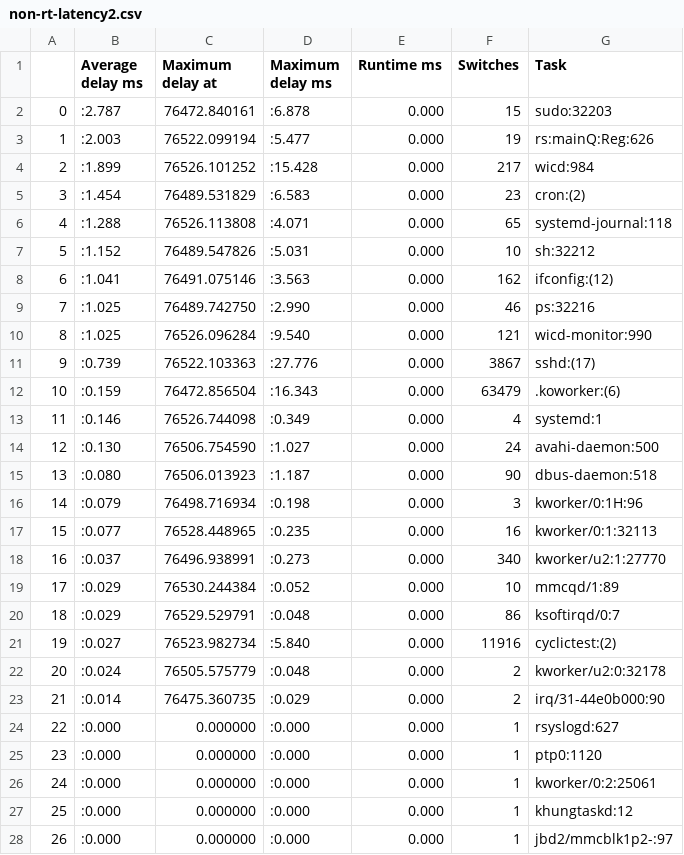
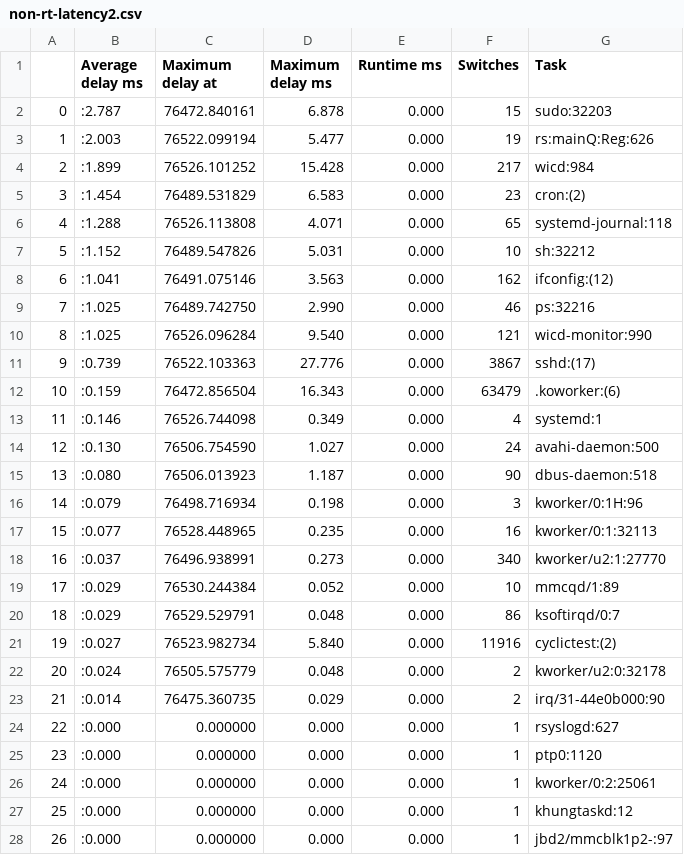
Before and after one commit to alexrosenfeld10/rt-kernel-test-analytics, a CSV file: non-rt/python-output/non-rt-latency2.csv, drawn as a sheet; only a part is shown; the diff covers the shown part only.

```diff
--- a/non-rt/python-output/non-rt-latency2.csv
+++ b/non-rt/python-output/non-rt-latency2.csv
@@ -1,28 +1,28 @@
 ,Average delay ms,Maximum delay at,Maximum delay ms,Runtime ms,Switches,Task
-0,:2.787,76472.840161,:6.878,0.000,15,sudo:32203
-1,:2.003,76522.099194,:5.477,0.000,19,rs:mainQ:Reg:626
-2,:1.899,76526.101252,:15.428,0.000,217,wicd:984
-3,:1.454,76489.531829,:6.583,0.000,23,cron:(2)
-4,:1.288,76526.113808,:4.071,0.000,65,systemd-journal:118
-5,:1.152,76489.547826,:5.031,0.000,10,sh:32212
-6,:1.041,76491.075146,:3.563,0.000,162,ifconfig:(12)
-7,:1.025,76489.742750,:2.990,0.000,46,ps:32216
-8,:1.025,76526.096284,:9.540,0.000,121,wicd-monitor:990
-9,:0.739,76522.103363,:27.776,0.000,3867,sshd:(17)
-10,:0.159,76472.856504,:16.343,0.000,63479,.koworker:(6)
-11,:0.146,76526.744098,:0.349,0.000,4,systemd:1
-12,:0.130,76506.754590,:1.027,0.000,24,avahi-daemon:500
-13,:0.080,76506.013923,:1.187,0.000,90,dbus-daemon:518
-14,:0.079,76498.716934,:0.198,0.000,3,kworker/0:1H:96
-15,:0.077,76528.448965,:0.235,0.000,16,kworker/0:1:32113
-16,:0.037,76496.938991,:0.273,0.000,340,kworker/u2:1:27770
-17,:0.029,76530.244384,:0.052,0.000,10,mmcqd/1:89
-18,:0.029,76529.529791,:0.048,0.000,86,ksoftirqd/0:7
-19,:0.027,76523.982734,:5.840,0.000,11916,cyclictest:(2)
-20,:0.024,76505.575779,:0.048,0.000,2,kworker/u2:0:32178
-21,:0.014,76475.360735,:0.029,0.000,2,irq/31-44e0b000:90
-22,:0.000,0.000000,:0.000,0.000,1,rsyslogd:627
-23,:0.000,0.000000,:0.000,0.000,1,ptp0:1120
-24,:0.000,0.000000,:0.000,0.000,1,kworker/0:2:25061
-25,:0.000,0.000000,:0.000,0.000,1,khungtaskd:12
-26,:0.000,0.000000,:0.000,0.000,1,jbd2/mmcblk1p2-:97
+0,:2.787,76472.840161,6.878,0.000,15,sudo:32203
+1,:2.003,76522.099194,5.477,0.000,19,rs:mainQ:Reg:626
+2,:1.899,76526.101252,15.428,0.000,217,wicd:984
+3,:1.454,76489.531829,6.583,0.000,23,cron:(2)
+4,:1.288,76526.113808,4.071,0.000,65,systemd-journal:118
+5,:1.152,76489.547826,5.031,0.000,10,sh:32212
+6,:1.041,76491.075146,3.563,0.000,162,ifconfig:(12)
+7,:1.025,76489.742750,2.990,0.000,46,ps:32216
+8,:1.025,76526.096284,9.540,0.000,121,wicd-monitor:990
+9,:0.739,76522.103363,27.776,0.000,3867,sshd:(17)
+10,:0.159,76472.856504,16.343,0.000,63479,.koworker:(6)
+11,:0.146,76526.744098,0.349,0.000,4,systemd:1
+12,:0.130,76506.754590,1.027,0.000,24,avahi-daemon:500
+13,:0.080,76506.013923,1.187,0.000,90,dbus-daemon:518
+14,:0.079,76498.716934,0.198,0.000,3,kworker/0:1H:96
+15,:0.077,76528.448965,0.235,0.000,16,kworker/0:1:32113
+16,:0.037,76496.938991,0.273,0.000,340,kworker/u2:1:27770
+17,:0.029,76530.244384,0.052,0.000,10,mmcqd/1:89
+18,:0.029,76529.529791,0.048,0.000,86,ksoftirqd/0:7
+19,:0.027,76523.982734,5.840,0.000,11916,cyclictest:(2)
+20,:0.024,76505.575779,0.048,0.000,2,kworker/u2:0:32178
+21,:0.014,76475.360735,0.029,0.000,2,irq/31-44e0b000:90
+22,:0.000,0.000000,0.000,0.000,1,rsyslogd:627
+23,:0.000,0.000000,0.000,0.000,1,ptp0:1120
+24,:0.000,0.000000,0.000,0.000,1,kworker/0:2:25061
+25,:0.000,0.000000,0.000,0.000,1,khungtaskd:12
+26,:0.000,0.000000,0.000,0.000,1,jbd2/mmcblk1p2-:97
```
Also changed, not shown: 1 edited cell elsewhere in this file, non-rt/python-output/non-rt-latency1.csv, non-rt/python-output/non-rt-latency3.csv, 3 other files.
